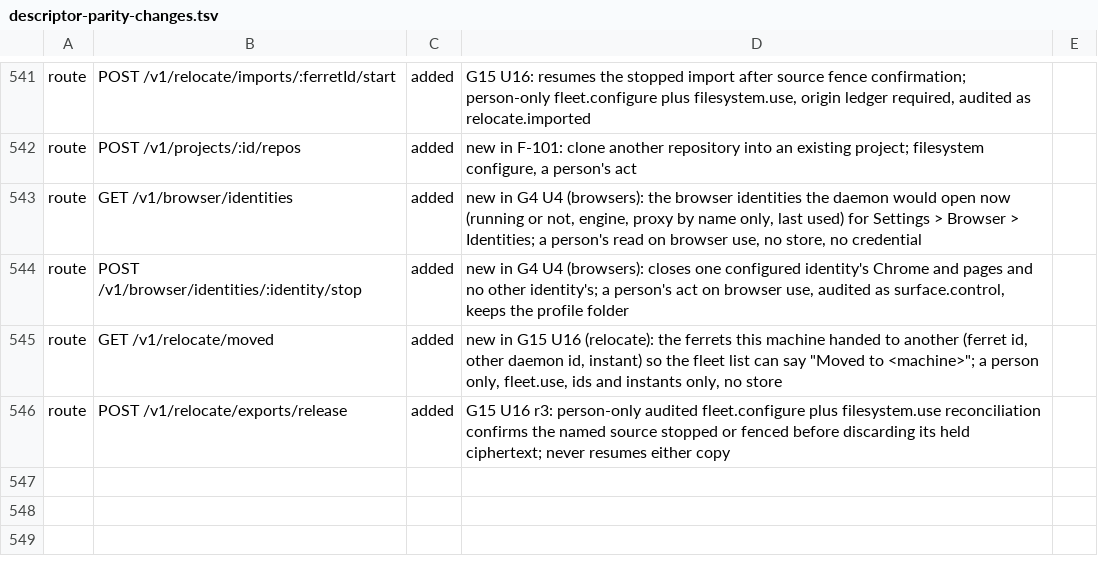
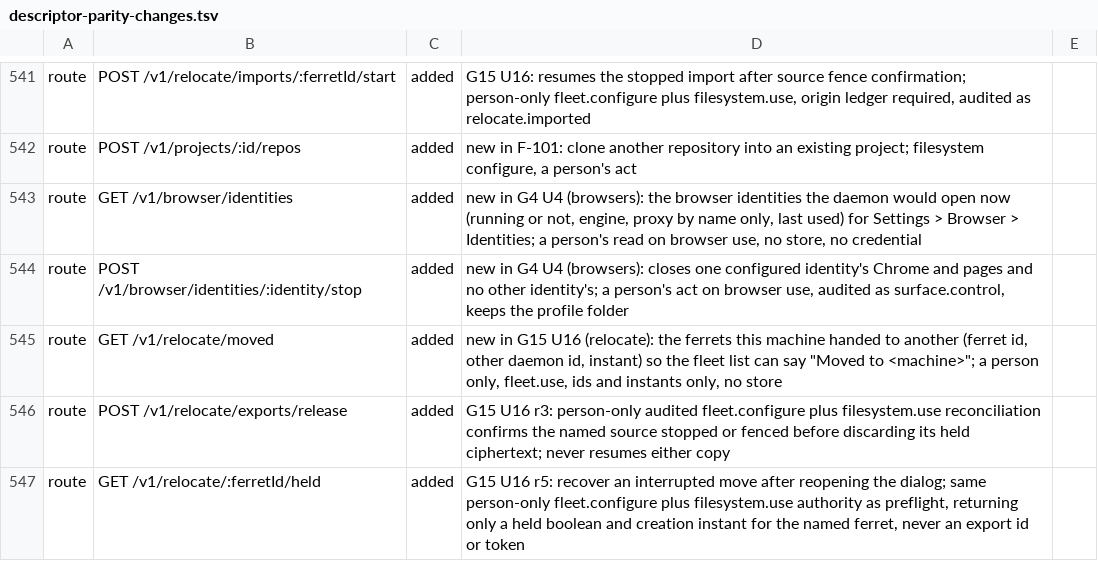
Before and after one commit to kirinnee/ferretry, a TSV file: scripts/validate/descriptor-parity-changes.tsv, drawn as a sheet; only a part is shown, gaps mark what is left out.

Commit message:
fix(relocate): recover held moves when reopening the dialog

```diff
--- a/scripts/validate/descriptor-parity-changes.tsv
+++ b/scripts/validate/descriptor-parity-changes.tsv
@@ -546 +546,2 @@ route	GET /v1/relocate/moved	added	new in G15 U16 (relocate): the ferrets this m
 route	POST /v1/relocate/exports/release	added	G15 U16 r3: person-only audited fleet.configure plus filesystem.use reconciliation confirms the named source stopped or fenced before discarding its held ciphertext; never resumes either copy
+route	GET /v1/relocate/:ferretId/held	added	G15 U16 r5: recover an interrupted move after reopening the dialog; same person-only fleet.configure plus filesystem.use authority as preflight, returning only a held boolean and creation instant for the named ferret, never an export id or token
```
Also changed, not shown: 8 other files.
